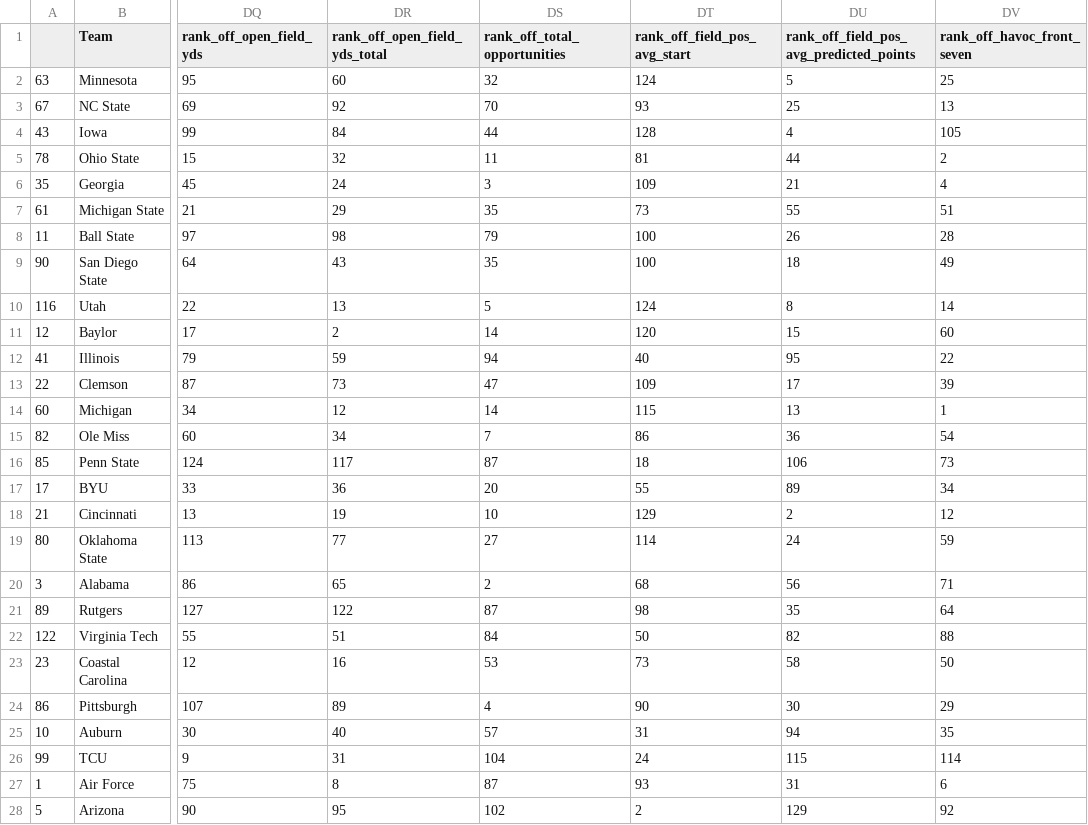
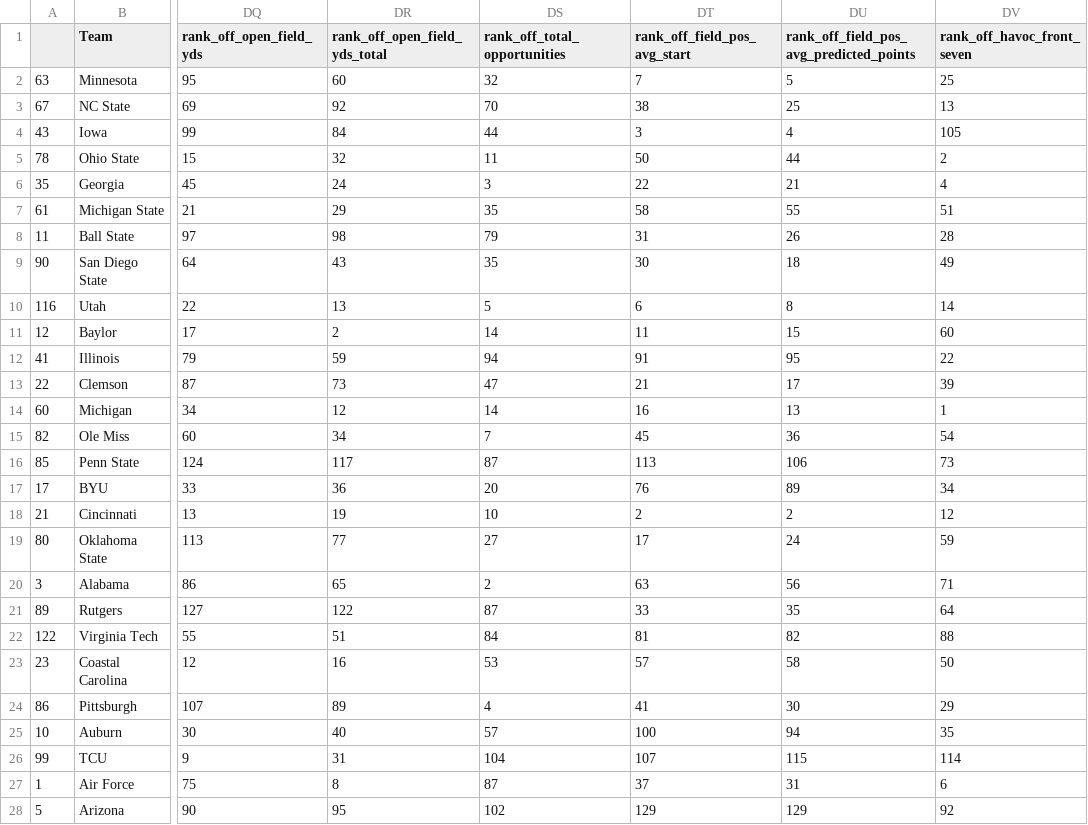
Before and after one commit to ActionAnalyticsCFB/Stats, a CSV file: 2022PreseasonMasterWithLogo.csv, drawn as a sheet; only a part is shown, gaps mark what is left out; the diff covers the shown part only; the diff names each change by its address in the sheet, - before the commit and + after, or states it on an @@ line.

Commit message:
Add files via upload

```diff
--- a/2022PreseasonMasterWithLogo.csv
+++ b/2022PreseasonMasterWithLogo.csv
-DT2 (rank_off_field_pos_avg_start): 124
+DT2 (rank_off_field_pos_avg_start): 7
-DT3 (rank_off_field_pos_avg_start): 93
+DT3 (rank_off_field_pos_avg_start): 38
-DT4 (rank_off_field_pos_avg_start): 128
+DT4 (rank_off_field_pos_avg_start): 3
-DT5 (rank_off_field_pos_avg_start): 81
+DT5 (rank_off_field_pos_avg_start): 50
-DT6 (rank_off_field_pos_avg_start): 109
+DT6 (rank_off_field_pos_avg_start): 22
-DT7 (rank_off_field_pos_avg_start): 73
+DT7 (rank_off_field_pos_avg_start): 58
-DT8 (rank_off_field_pos_avg_start): 100
+DT8 (rank_off_field_pos_avg_start): 31
-DT9 (rank_off_field_pos_avg_start): 100
+DT9 (rank_off_field_pos_avg_start): 30
-DT10 (rank_off_field_pos_avg_start): 124
+DT10 (rank_off_field_pos_avg_start): 6
-DT11 (rank_off_field_pos_avg_start): 120
+DT11 (rank_off_field_pos_avg_start): 11
-DT12 (rank_off_field_pos_avg_start): 40
+DT12 (rank_off_field_pos_avg_start): 91
-DT13 (rank_off_field_pos_avg_start): 109
+DT13 (rank_off_field_pos_avg_start): 21
-DT14 (rank_off_field_pos_avg_start): 115
+DT14 (rank_off_field_pos_avg_start): 16
-DT15 (rank_off_field_pos_avg_start): 86
+DT15 (rank_off_field_pos_avg_start): 45
-DT16 (rank_off_field_pos_avg_start): 18
+DT16 (rank_off_field_pos_avg_start): 113
-DT17 (rank_off_field_pos_avg_start): 55
+DT17 (rank_off_field_pos_avg_start): 76
-DT18 (rank_off_field_pos_avg_start): 129
+DT18 (rank_off_field_pos_avg_start): 2
-DT19 (rank_off_field_pos_avg_start): 114
+DT19 (rank_off_field_pos_avg_start): 17
-DT20 (rank_off_field_pos_avg_start): 68
+DT20 (rank_off_field_pos_avg_start): 63
-DT21 (rank_off_field_pos_avg_start): 98
+DT21 (rank_off_field_pos_avg_start): 33
-DT22 (rank_off_field_pos_avg_start): 50
+DT22 (rank_off_field_pos_avg_start): 81
-DT23 (rank_off_field_pos_avg_start): 73
+DT23 (rank_off_field_pos_avg_start): 57
-DT24 (rank_off_field_pos_avg_start): 90
+DT24 (rank_off_field_pos_avg_start): 41
-DT25 (rank_off_field_pos_avg_start): 31
+DT25 (rank_off_field_pos_avg_start): 100
-DT26 (rank_off_field_pos_avg_start): 24
+DT26 (rank_off_field_pos_avg_start): 107
-DT27 (rank_off_field_pos_avg_start): 93
+DT27 (rank_off_field_pos_avg_start): 37
-DT28 (rank_off_field_pos_avg_start): 2
+DT28 (rank_off_field_pos_avg_start): 129
```
Also changed, not shown: 102 edited cells elsewhere in this file.
